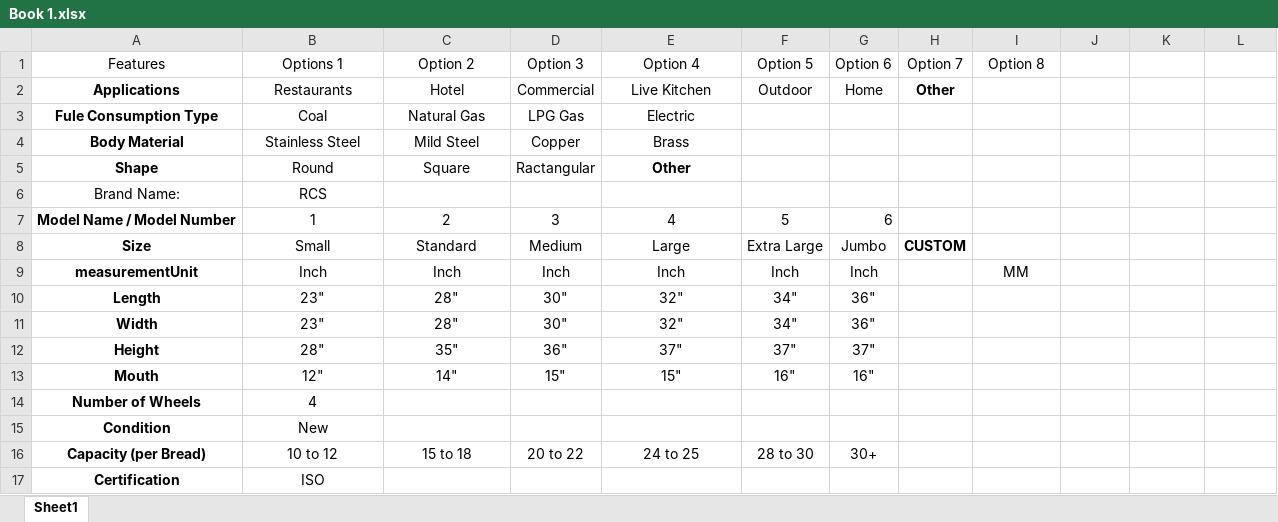
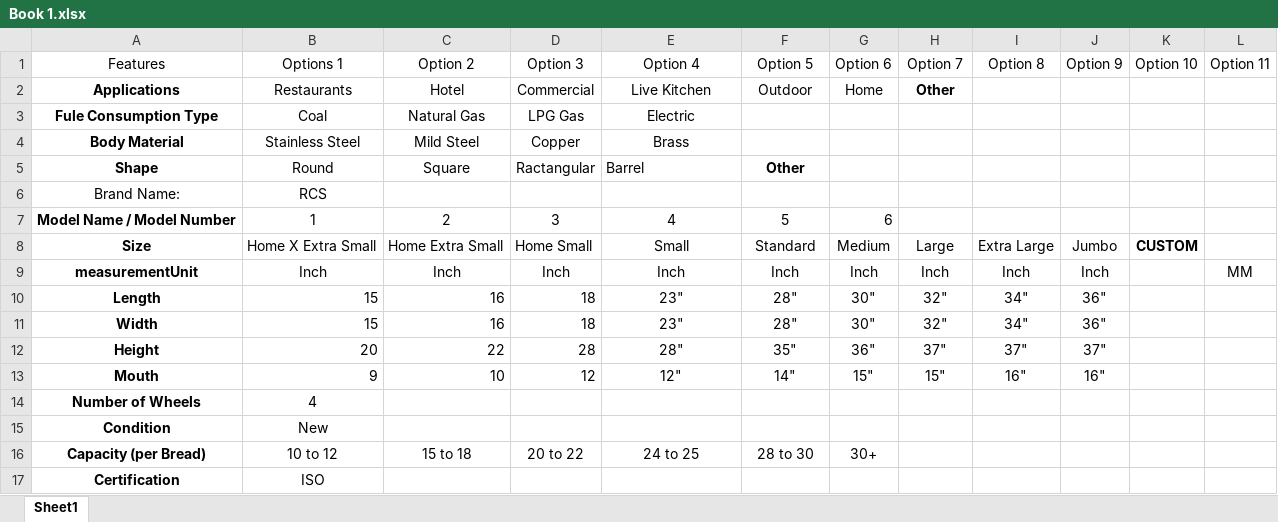
Before and after one commit to deepakparajapati/newbuytandoors, an Excel workbook: buytandoors_design/Book 1.xlsx, sheet Sheet1, drawn as a sheet; only a part is shown; values as stored, in another font and other column widths than the file's, no borders; table styles not drawn; removed rows and columns are numbered as before the commit, all else as after; the diff covers the shown part only; the diff names each change by its address in the sheet, - before the commit and + after, or states it on an @@ line.

```diff
--- a/buytandoors_design/Book 1.xlsx (sheet Sheet1)
+++ b/buytandoors_design/Book 1.xlsx (sheet Sheet1)
-J1: (empty)
+J1: Option 9
-K1: (empty)
+K1: Option 10
-L1: (empty)
+L1: Option 11
-E5 (Option 4): Other
+E5 (Option 4): Barrel
@@ E5 bold: on → off, alignment: center → left @@
-F5 (Option 5): (empty)
+F5 (Option 5): Other
-row 8: Size | Small | Standard | Medium | Large | Extra Large | Jumbo | CUSTOM
+row 8: Size | Home X Extra Small | Home Extra Small | Home Small | Small | Standard | Medium | Large | Extra Large | Jumbo | CUSTOM
-H9 (Option 7): (empty)
+H9 (Option 7): Inch
-I9 (Option 8): MM
+I9 (Option 8): Inch
-J9 (Option 9): (empty)
+J9 (Option 9): Inch
-L9 (Option 11): (empty)
+L9 (Option 11): MM
-row 10: Length | 23" | 28" | 30" | 32" | 34" | 36"
-row 11: Width | 23" | 28" | 30" | 32" | 34" | 36"
-row 12: Height | 28" | 35" | 36" | 37" | 37" | 37"
-row 13: Mouth | 12" | 14" | 15" | 15" | 16" | 16"
+row 10: Length | 15 | 16 | 18 | 23" | 28" | 30" | 32" | 34" | 36"
+row 11: Width | 15 | 16 | 18 | 23" | 28" | 30" | 32" | 34" | 36"
+row 12: Height | 20 | 22 | 28 | 28" | 35" | 36" | 37" | 37" | 37"
+row 13: Mouth | 9 | 10 | 12 | 12" | 14" | 15" | 15" | 16" | 16"
```
Also changed, not shown: 32 added rows, 1 edited cell and cell formats elsewhere in this sheet, 16 other files.
